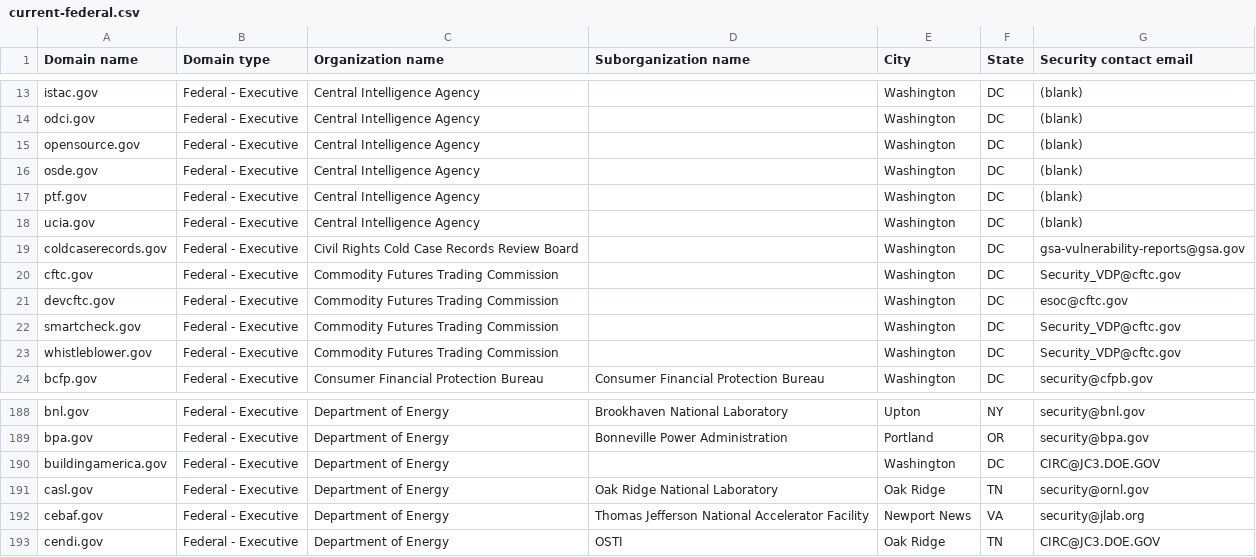
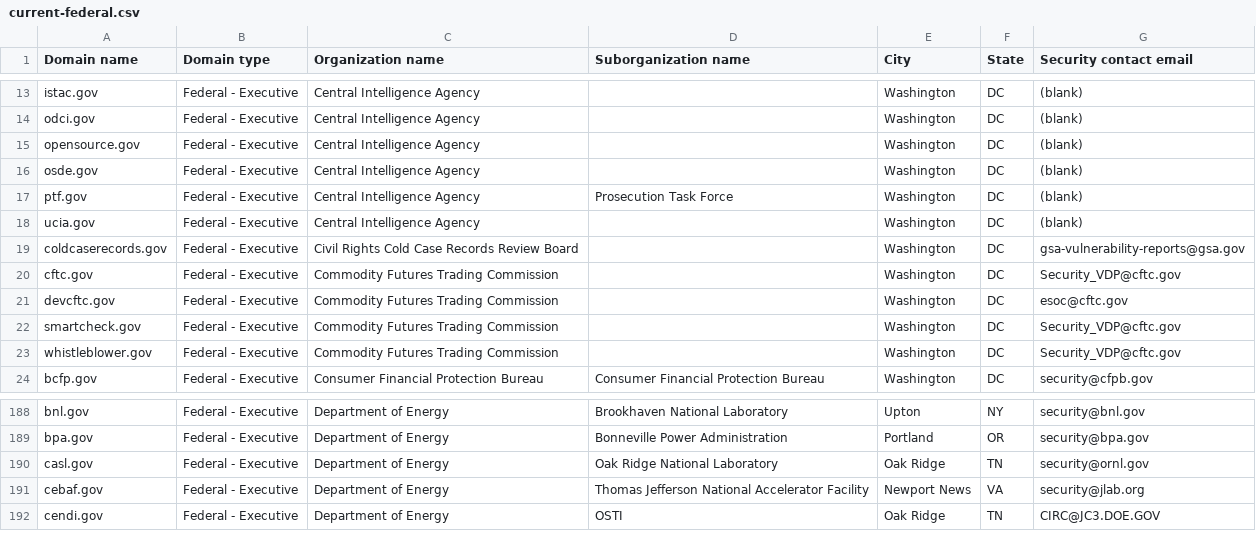
Before and after one commit to h-m-f-t/dotgov-data-staging, a CSV file: current-federal.csv, drawn as a sheet; only a part is shown, gaps mark what is left out.

Commit message:
Flat: latest data (2026-02-07T06:56:11.825Z) {   "date": "2026-02-07T06:56:11.825Z",   "files": [     {       "name": "current-federal.csv",       "deltaBytes": -72,       "source": "https://getgov-staging.app.cloud.gov/api/v1/get-report/current-federal"     },     {       "name": "current-full.csv",       "deltaBytes": 846,       "source": "https://getgov-staging.app.cloud.gov/api/v1/get-report/current-full"     }   ] }

```diff
--- a/current-federal.csv
+++ b/current-federal.csv
@@ -16,3 +16,3 @@ opensource.gov,Federal - Executive,Central Intelligence Agency,,Washington,DC,(b
 osde.gov,Federal - Executive,Central Intelligence Agency,,Washington,DC,(blank)
-ptf.gov,Federal - Executive,Central Intelligence Agency,,Washington,DC,(blank)
+ptf.gov,Federal - Executive,Central Intelligence Agency,Prosecution Task Force,Washington,DC,(blank)
 ucia.gov,Federal - Executive,Central Intelligence Agency,,Washington,DC,(blank)
@@ -189,3 +189,2 @@ bnl.gov,Federal - Executive,Department of Energy,Brookhaven National Laboratory,
 bpa.gov,Federal - Executive,Department of Energy,Bonneville Power Administration,Portland,OR,security@bpa.gov
-buildingamerica.gov,Federal - Executive,Department of Energy,,Washington,DC,CIRC@JC3.DOE.GOV
 casl.gov,Federal - Executive,Department of Energy,Oak Ridge National Laboratory,Oak Ridge,TN,security@ornl.gov
```
Also changed, not shown: 1 other file.
